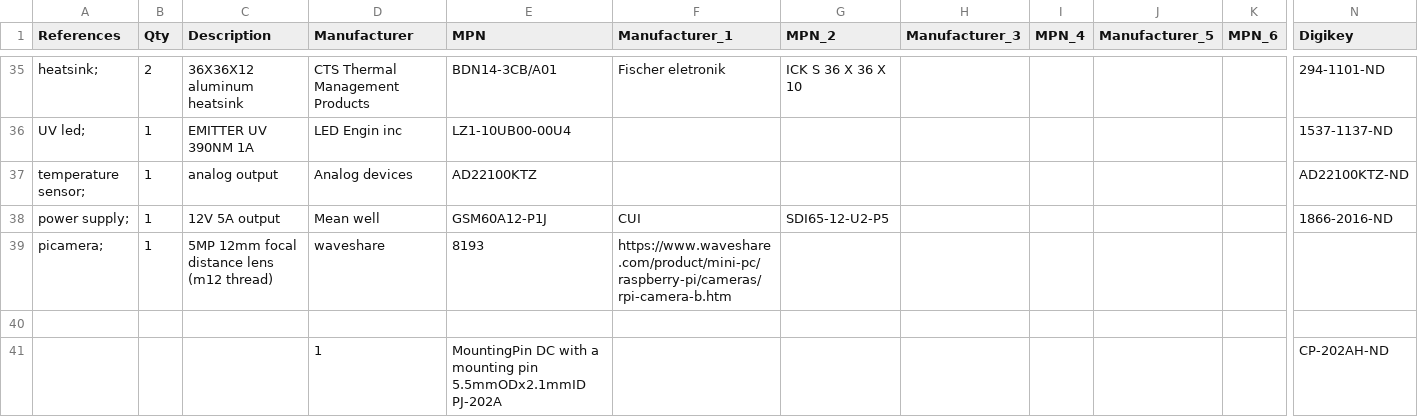
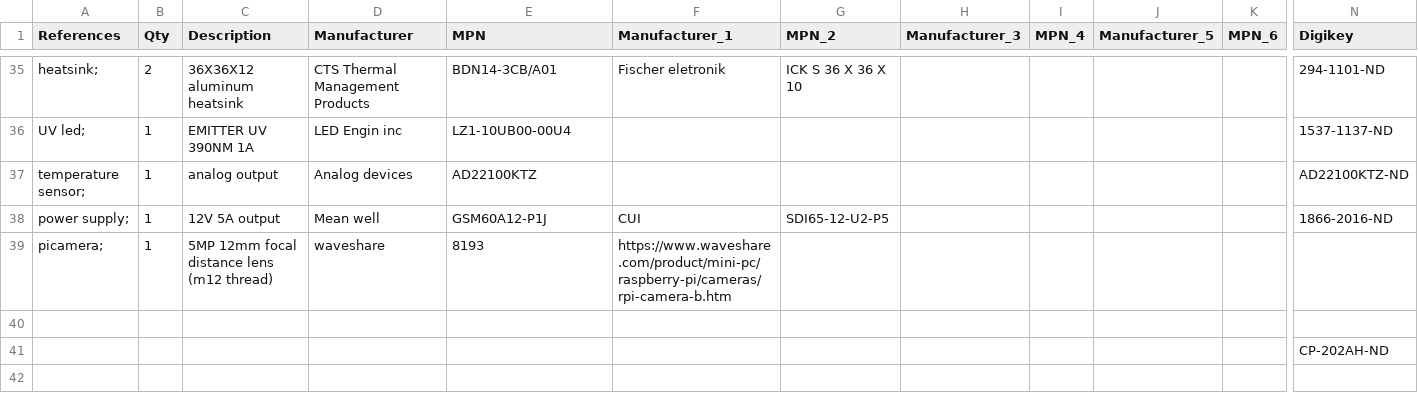
Before and after one commit to amchagas/Flypi, a CSV file: PCB/flypi_pcb_kicad/1-click-bom.csv, drawn as a sheet; only a part is shown, gaps mark what is left out; removed rows and columns are numbered as before the commit, all else as after; rows hold the shown columns only; the diff names each change by its address in the sheet, - before the commit and + after, or states it on an @@ line.

```diff
--- a/PCB/flypi_pcb_kicad/1-click-bom.csv
+++ b/PCB/flypi_pcb_kicad/1-click-bom.csv
-row 41:  |  |  | 1 | MountingPin DC with a mounting pin 5.5mmODx2.1mmID PJ-202A |  |  |  |  |  |  | CP-202AH-ND
+row 41:  |  |  |  |  |  |  |  |  |  |  | CP-202AH-ND
```
Also changed, not shown: 1 other file.
